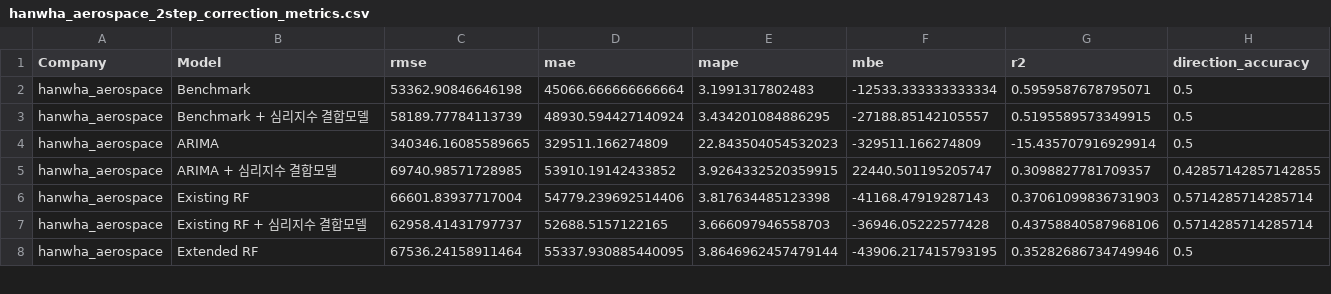
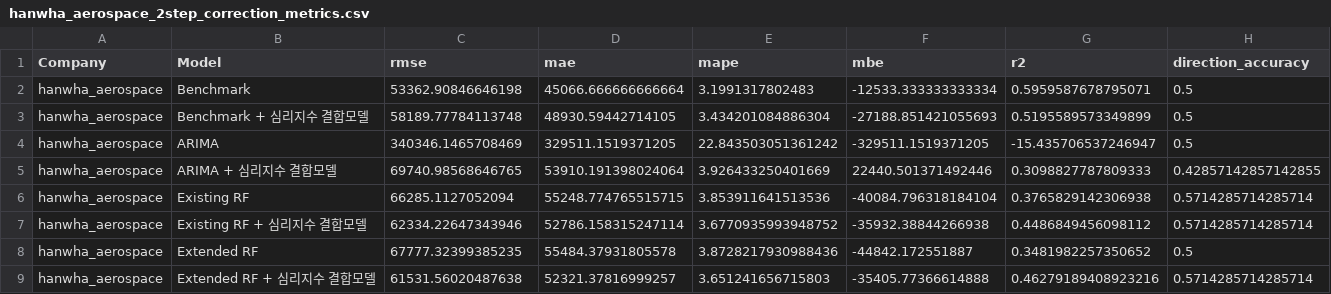
Before and after one commit to sieuno3o/CapstoneDesign, a CSV file: results/metrics/hanwha_aerospace_2step_correction_metrics.csv, drawn as a sheet; only a part is shown; the diff covers the shown part only.

```diff
--- a/results/metrics/hanwha_aerospace_2step_correction_metrics.csv
+++ b/results/metrics/hanwha_aerospace_2step_correction_metrics.csv
@@ -2,7 +2,8 @@
 hanwha_aerospace,Benchmark,53362.90846646198,45066.666666666664,3.1991317802483,-12533.333333333334,0.5959587678795071,0.5
-hanwha_aerospace,Benchmark + 심리지수 결합모델,58189.77784113739,48930.594427140924,3.434201084886295,-27188.85142105557,0.5195589573349915,0.5
-hanwha_aerospace,ARIMA,340346.16085589665,329511.166274809,22.843504054532023,-329511.166274809,-15.435707916929914,0.5
-hanwha_aerospace,ARIMA + 심리지수 결합모델,69740.98571728985,53910.19142433852,3.9264332520359915,22440.501195205747,0.3098827781709357,0.42857142857142855
-hanwha_aerospace,Existing RF,66601.83937717004,54779.239692514406,3.817634485123398,-41168.47919287143,0.37061099836731903,0.5714285714285714
-hanwha_aerospace,Existing RF + 심리지수 결합모델,62958.41431797737,52688.5157122165,3.666097946558703,-36946.05222577428,0.43758840587968106,0.5714285714285714
-hanwha_aerospace,Extended RF,67536.24158911464,55337.930885440095,3.8646962457479144,-43906.217415793195,0.35282686734749946,0.5
+hanwha_aerospace,Benchmark + 심리지수 결합모델,58189.77784113748,48930.59442714105,3.434201084886304,-27188.851421055693,0.5195589573349899,0.5
+hanwha_aerospace,ARIMA,340346.1465708469,329511.1519371205,22.843503051361242,-329511.1519371205,-15.435706537246947,0.5
+hanwha_aerospace,ARIMA + 심리지수 결합모델,69740.98568646765,53910.191398024064,3.926433250401669,22440.501371492446,0.3098827787809333,0.42857142857142855
+hanwha_aerospace,Existing RF,66285.1127052094,55248.774765515715,3.853911641513536,-40084.796318184104,0.3765829142306938,0.5714285714285714
+hanwha_aerospace,Existing RF + 심리지수 결합모델,62334.22647343946,52786.158315247114,3.6770935993948752,-35932.38844266938,0.4486849456098112,0.5714285714285714
+hanwha_aerospace,Extended RF,67777.32399385235,55484.37931805578,3.8728217930988436,-44842.172551887,0.3481982257350652,0.5
+hanwha_aerospace,Extended RF + 심리지수 결합모델,61531.56020487638,52321.37816999257,3.651241656715803,-35405.77366614888,0.46279189408923216,0.5714285714285714
```
Also changed, not shown: 1 added row and 16 edited cells elsewhere in this file, results/metrics/2step_psychological_correction_summary.csv, results/metrics/dongjin_semichem_2step_correction_metrics.csv, 54 other files.
